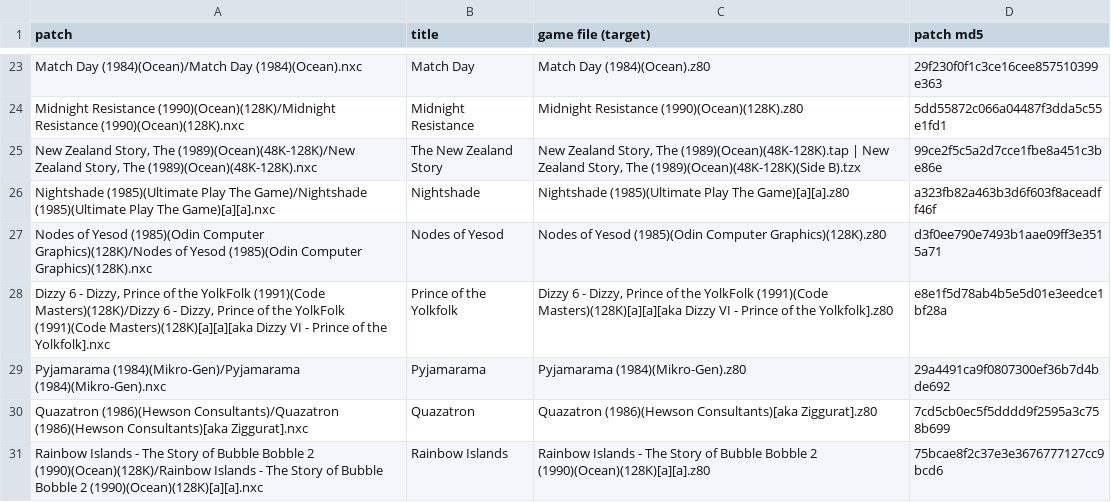
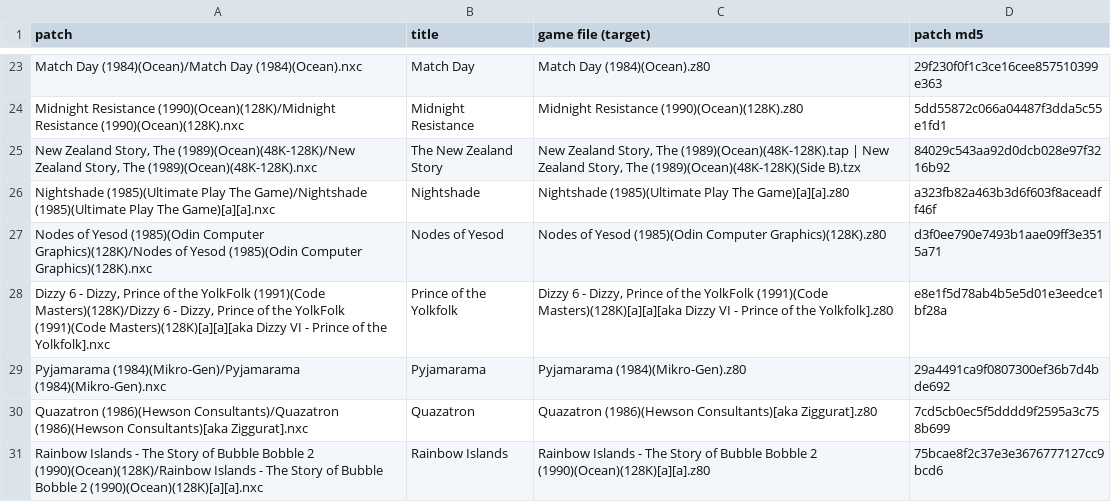
Before and after one commit to jattree/nxc, a TSV file: patches/manifest.tsv, drawn as a sheet; only a part is shown, gaps mark what is left out.

Commit message:
feat: The New Zealand Story 1.2, Backdrops
A new menu toggle, Backdrops: original painted backdrops show through the sky on Layer 2 behind
the walls and figures, one set per world with per-stage variations, scrolling with the camera
(Smooth scrolling included). With Backdrops off the game is 1.1 byte for byte. Pace matches 1.1.

Known issues: a stage start or new life takes about a quarter of a second longer while the
backdrop is drawn; no parallax; not yet checked in full on NextZXOS v2.10.

```diff
--- a/patches/manifest.tsv
+++ b/patches/manifest.tsv
@@ -24,3 +24,3 @@ Match Day (1984)(Ocean)/Match Day (1984)(Ocean).nxc	Match Day	Match Day (1984)(O
 Midnight Resistance (1990)(Ocean)(128K)/Midnight Resistance (1990)(Ocean)(128K).nxc	Midnight Resistance	Midnight Resistance (1990)(Ocean)(128K).z80	5dd55872c066a04487f3dda5c55e1fd1
-New Zealand Story, The (1989)(Ocean)(48K-128K)/New Zealand Story, The (1989)(Ocean)(48K-128K).nxc	The New Zealand Story	New Zealand Story, The (1989)(Ocean)(48K-128K).tap | New Zealand Story, The (1989)(Ocean)(48K-128K)(Side B).tzx	99ce2f5c5a2d7cce1fbe8a451c3be86e
+New Zealand Story, The (1989)(Ocean)(48K-128K)/New Zealand Story, The (1989)(Ocean)(48K-128K).nxc	The New Zealand Story	New Zealand Story, The (1989)(Ocean)(48K-128K).tap | New Zealand Story, The (1989)(Ocean)(48K-128K)(Side B).tzx	84029c543aa92d0dcb028e97f3216b92
 Nightshade (1985)(Ultimate Play The Game)/Nightshade (1985)(Ultimate Play The Game)[a][a].nxc	Nightshade	Nightshade (1985)(Ultimate Play The Game)[a][a].z80	a323fb82a463b3d6f603f8aceadff46f
```
Also changed, not shown: 2 other files.
